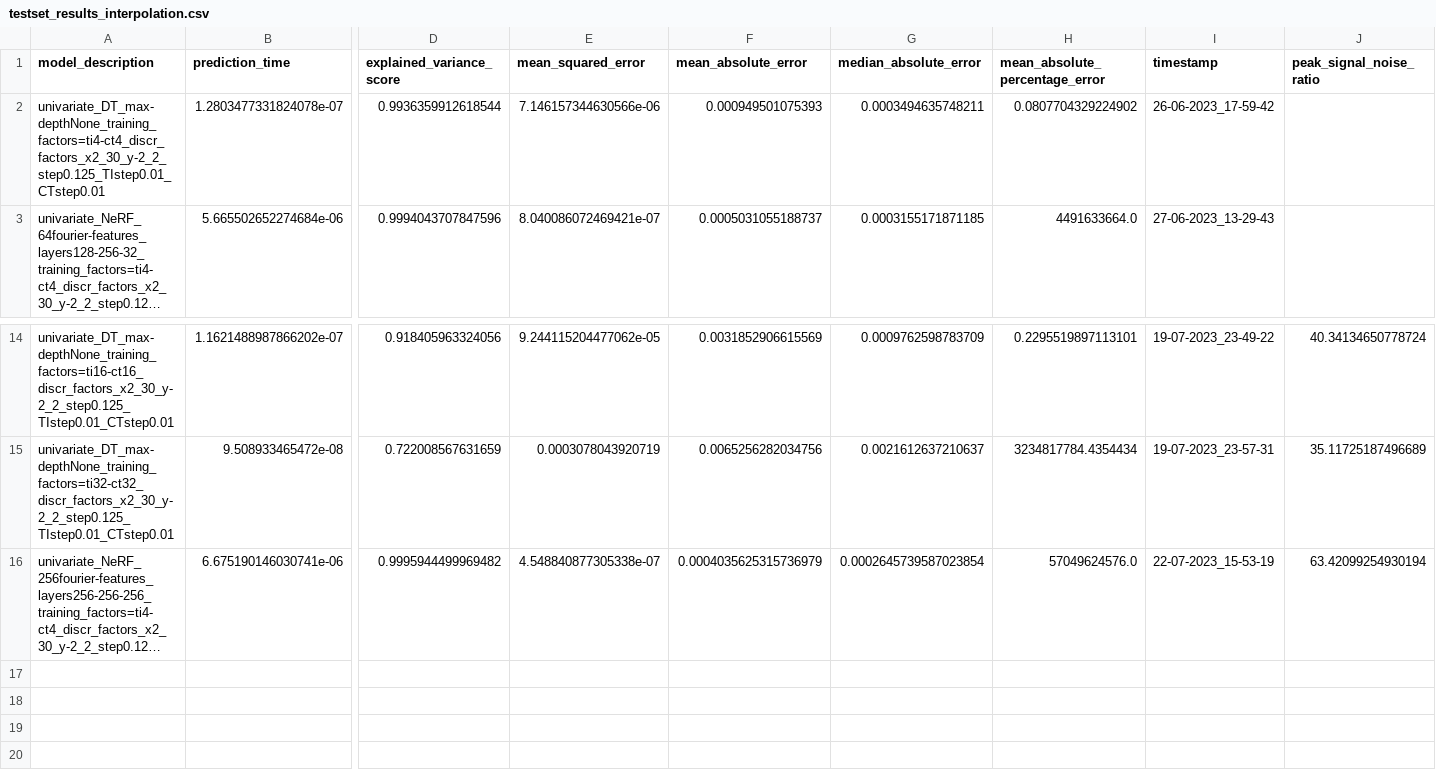
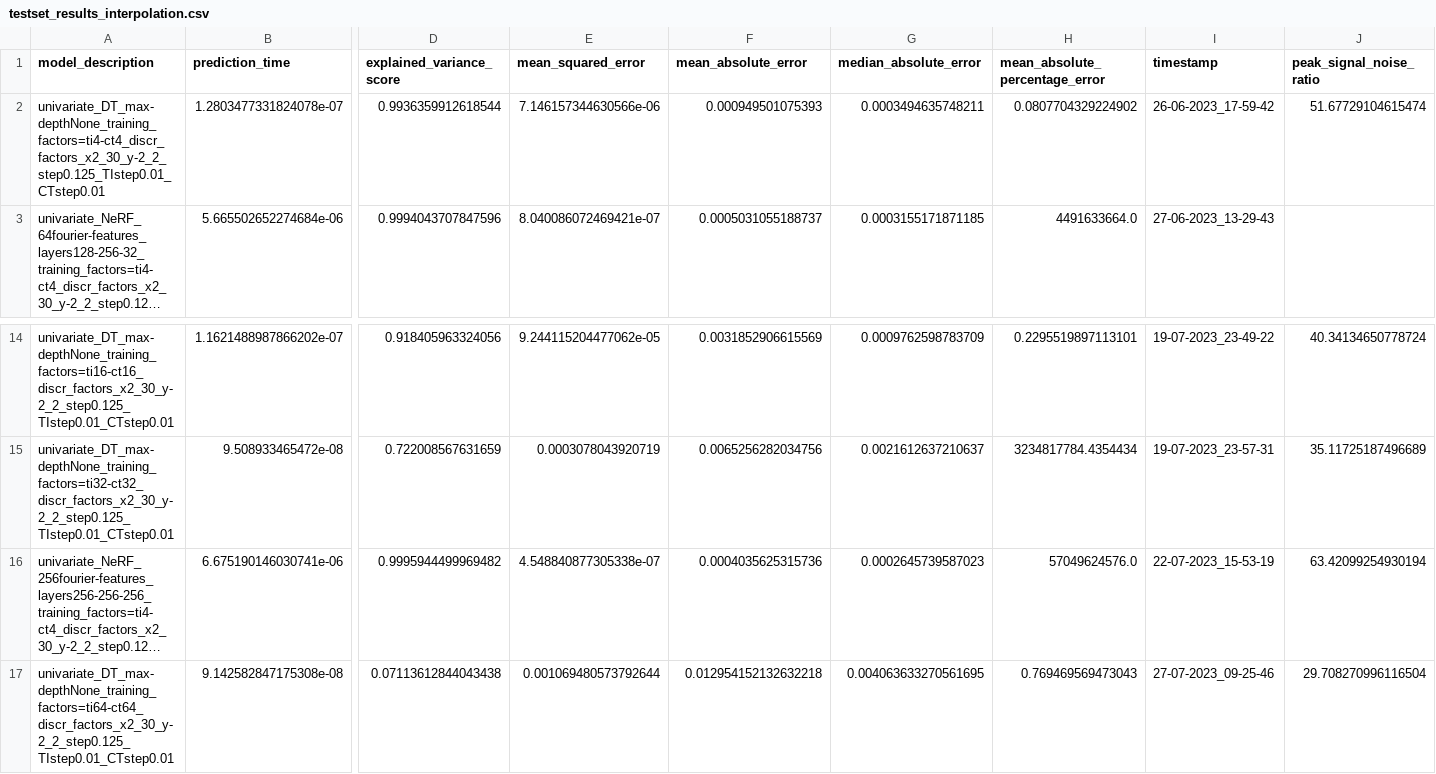
Before and after one commit to NiccoloMorabito/Ainslie-surrogate, a CSV file: metrics/final_results/testset_results_interpolation.csv, drawn as a sheet; only a part is shown, gaps mark what is left out; long unchanged cells end in …; rows hold the shown columns only; the diff names each change by its address in the sheet, - before the commit and + after, or states it on an @@ line.

```diff
--- a/metrics/final_results/testset_results_interpolation.csv
+++ b/metrics/final_results/testset_results_interpolation.csv
-J2 (peak_signal_noise_ratio): (empty)
+J2 (peak_signal_noise_ratio): 51.67729104615474
-F16 (mean_absolute_error): 0.0004035625315736979
+F16 (mean_absolute_error): 0.0004035625315736
-G16 (median_absolute_error): 0.0002645739587023854
+G16 (median_absolute_error): 0.0002645739587023
+row 17: univariate_DT_max-depthNone_training_factors=ti64-ct64_discr_factors_x2_30_y-2_2_step0.125_TIstep0.01_CTstep0.01 | 9.142582847175308e-08 | 0.07113612844043438 | 0.001069480573792644 | 0.012954152132632218 | 0.004063633270561695 | 0.769469569473043 | 27-07-2023_09-25-46 | 29.708270996116504
```
Also changed, not shown: metrics/final_results/testset_results_interpolation_coords.csv, metrics/final_results/trainset_results_interpolation.csv, 1 other file.
